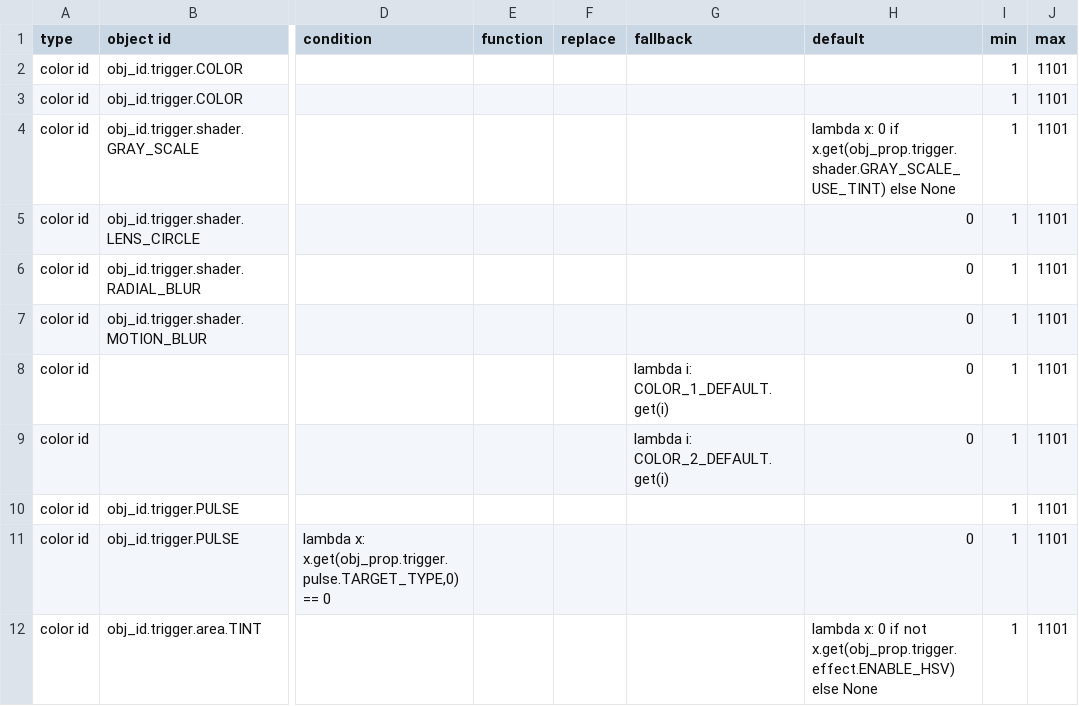
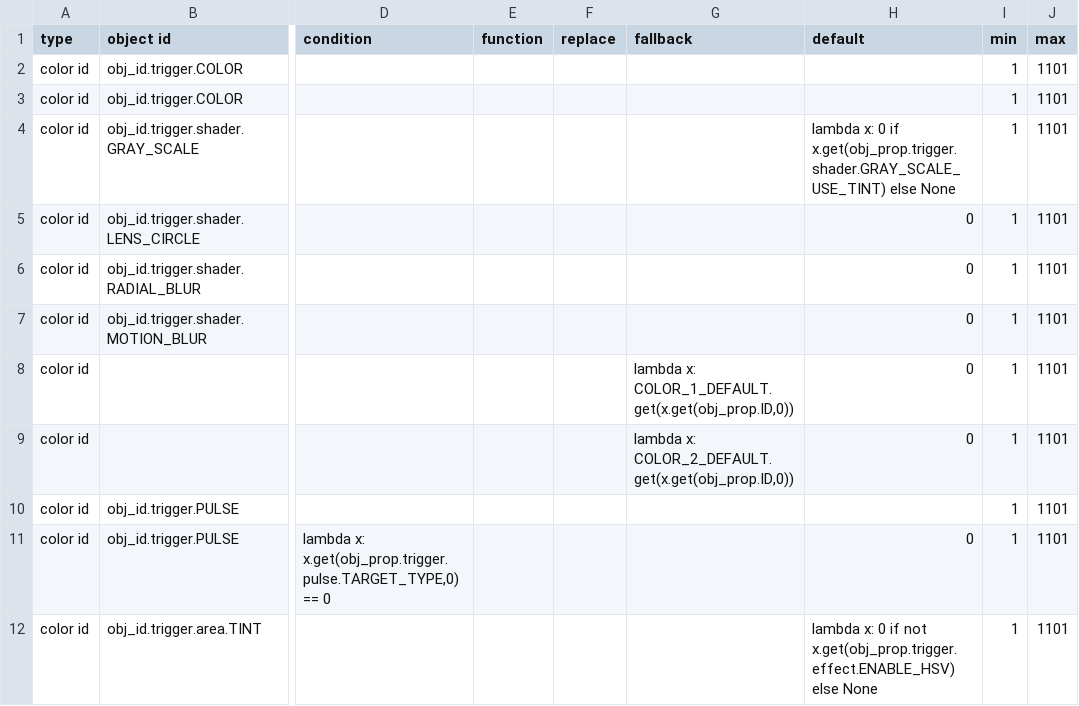
Before and after one commit to UHDanke/gmdkit, a CSV file: data/csv/remap_table.csv, drawn as a sheet; only a part is shown, gaps mark what is left out; the diff names each change by its address in the sheet, - before the commit and + after, or states it on an @@ line.

```diff
--- a/data/csv/remap_table.csv
+++ b/data/csv/remap_table.csv
-G8 (fallback): lambda i: COLOR_1_DEFAULT.get(i)
+G8 (fallback): lambda x: COLOR_1_DEFAULT.get(x.get(obj_prop.ID,0))
-G9 (fallback): lambda i: COLOR_2_DEFAULT.get(i)
+G9 (fallback): lambda x: COLOR_2_DEFAULT.get(x.get(obj_prop.ID,0))
```
Also changed, not shown: 1 other file.
